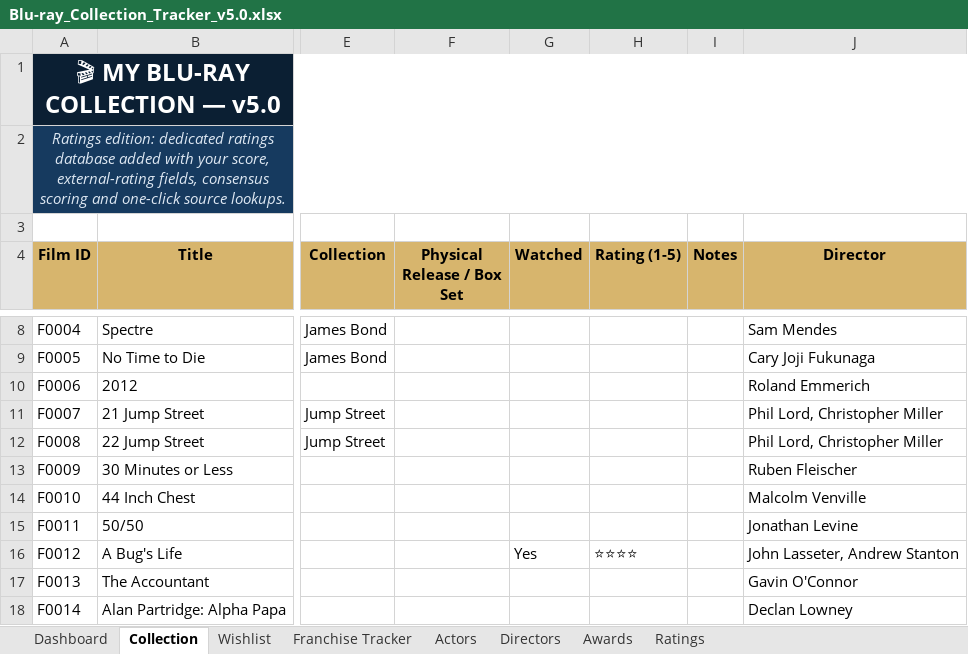
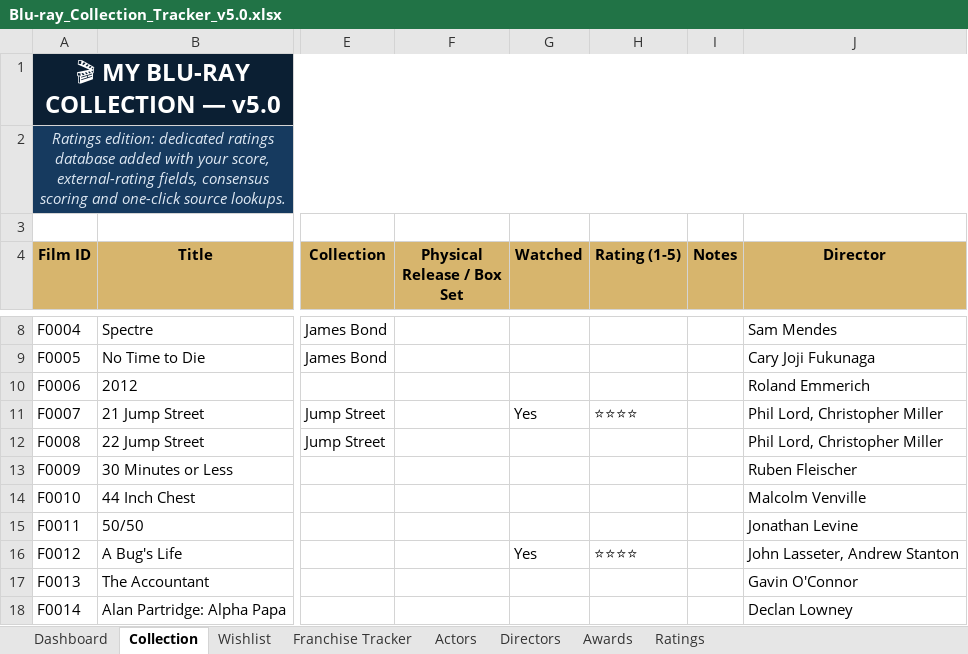
Before and after one commit to tingonting/Blu-ray-tracker, an Excel workbook: Blu-ray_Collection_Tracker_v5.0.xlsx, sheet Collection, drawn as a sheet; only a part is shown, gaps mark what is left out; values as stored, in another font and other column widths than the file's, no borders; conditional formats not drawn; the diff names each change by its address in the sheet, - before the commit and + after, or states it on an @@ line.

Commit message:
Update collection — 2026-08-08 01:59

```diff
--- a/Blu-ray_Collection_Tracker_v5.0.xlsx (sheet Collection)
+++ b/Blu-ray_Collection_Tracker_v5.0.xlsx (sheet Collection)
-G11 (Watched): (empty)
+G11 (Watched): Yes
-H11 (Rating (1-5)): (empty)
+H11 (Rating (1-5)): ⭐⭐⭐⭐
```
Also changed, not shown: sheet Ratings.
